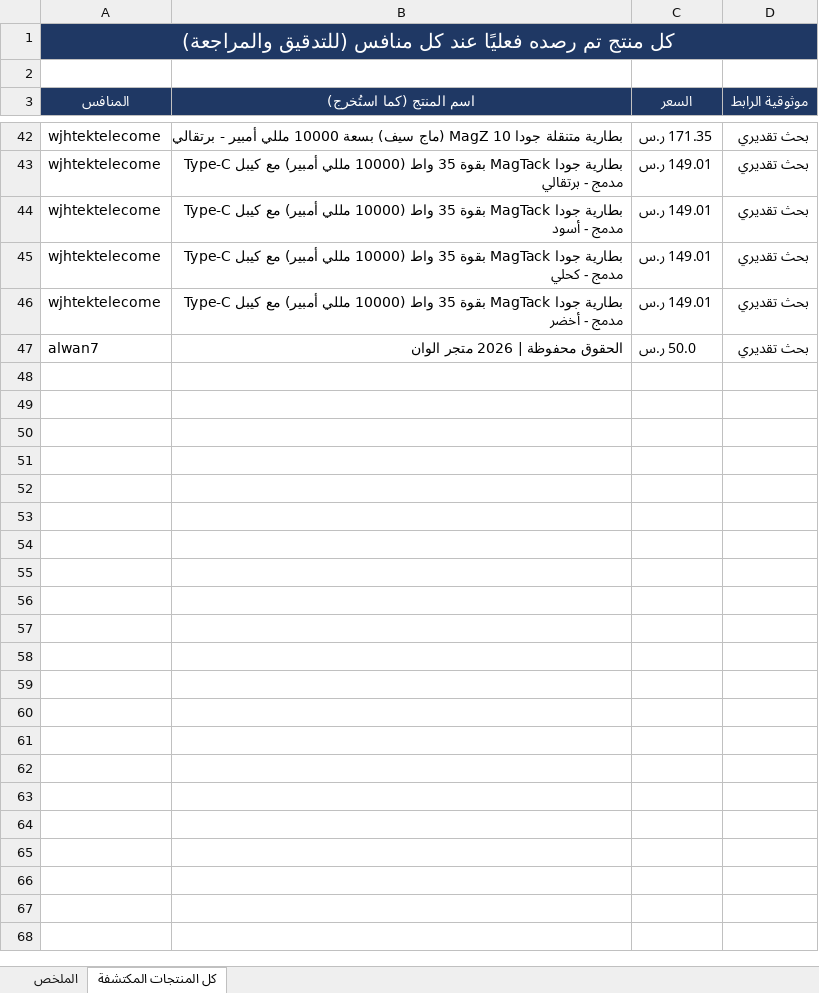
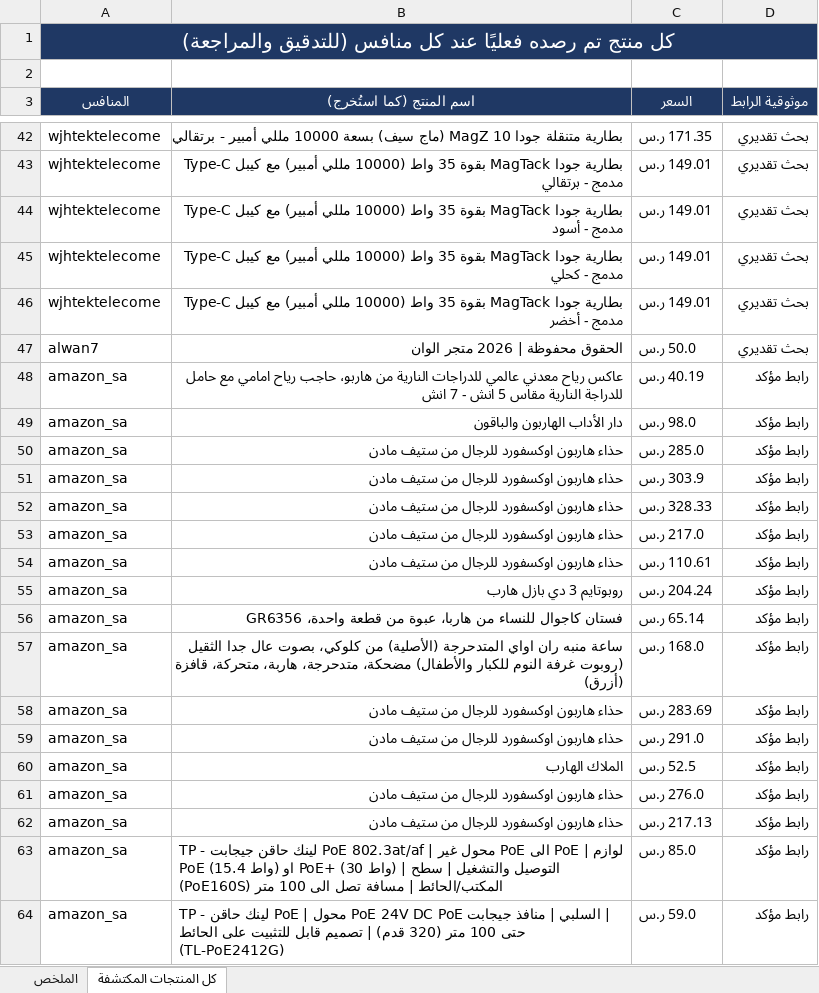
Before and after one commit to wael1997/techtime-market-data, an Excel workbook: data/تقرير_المنافسين.xlsx, sheet كل المنتجات المكتشفة, drawn as a sheet; only a part is shown, gaps mark what is left out; values as stored, in another font and other column widths than the file's, no borders; the diff covers the shown part only; the diff names each change by its address in the sheet, - before the commit and + after, or states it on an @@ line.

Commit message:
تحديث بيانات المنافسين — 2026-09-07

```diff
--- a/data/تقرير_المنافسين.xlsx (sheet كل المنتجات المكتشفة)
+++ b/data/تقرير_المنافسين.xlsx (sheet كل المنتجات المكتشفة)
+row 48: amazon_sa | عاكس رياح معدني عالمي للدراجات النارية من هاربو، حاجب رياح امامي مع حامل للدراجة النارية مقاس 5 انش - 7 انش | 40.19 ر.س | رابط مؤكد
+row 49: amazon_sa | دار الأداب الهاربون والباقون | 98.0 ر.س | رابط مؤكد
+row 50: amazon_sa | حذاء هاربون اوكسفورد للرجال من ستيف مادن | 285.0 ر.س | رابط مؤكد
+row 51: amazon_sa | حذاء هاربون اوكسفورد للرجال من ستيف مادن | 303.9 ر.س | رابط مؤكد
+row 52: amazon_sa | حذاء هاربون اوكسفورد للرجال من ستيف مادن | 328.33 ر.س | رابط مؤكد
+row 53: amazon_sa | حذاء هاربون اوكسفورد للرجال من ستيف مادن | 217.0 ر.س | رابط مؤكد
+row 54: amazon_sa | حذاء هاربون اوكسفورد للرجال من ستيف مادن | 110.61 ر.س | رابط مؤكد
+row 55: amazon_sa | روبوتايم 3 دي بازل هارب | 204.24 ر.س | رابط مؤكد
+row 56: amazon_sa | فستان كاجوال للنساء من هاربا، عبوة من قطعة واحدة، GR6356 | 65.14 ر.س | رابط مؤكد
+row 57: amazon_sa | ساعة منبه ران اواي المتدحرجة (الأصلية) من كلوكي، بصوت عال جدا الثقيل (روبوت غرفة النوم للكبار والأطفال) مضحكة، متدحرجة، هاربة، متحركة، قافزة (أزرق) | 168.0 ر.س | رابط مؤكد
+row 58: amazon_sa | حذاء هاربون اوكسفورد للرجال من ستيف مادن | 283.69 ر.س | رابط مؤكد
+row 59: amazon_sa | حذاء هاربون اوكسفورد للرجال من ستيف مادن | 291.0 ر.س | رابط مؤكد
+row 60: amazon_sa | الملاك الهارب | 52.5 ر.س | رابط مؤكد
+row 61: amazon_sa | حذاء هاربون اوكسفورد للرجال من ستيف مادن | 276.0 ر.س | رابط مؤكد
+row 62: amazon_sa | حذاء هاربون اوكسفورد للرجال من ستيف مادن | 217.13 ر.س | رابط مؤكد
+row 63: amazon_sa | TP - لينك حاقن جيجابت PoE 802.3at/af | محول غير PoE الى PoE | لوازم PoE (15.4 واط) او PoE+ (30 واط) | التوصيل والتشغيل | سطح المكتب/الحائط | مسافة تصل الى 100 متر (PoE160S) | 85.0 ر.س | رابط مؤكد
+row 64: amazon_sa | TP - لينك حاقن PoE | محول PoE 24V DC PoE السلبي | منافذ جيجابت | حتى 100 متر (320 قدم) | تصميم قابل للتثبيت على الحائط (TL-PoE2412G) | 59.0 ر.س | رابط مؤكد
```
Also changed, not shown: 57 added rows elsewhere in this sheet, sheet الملخص, 2 other files.
